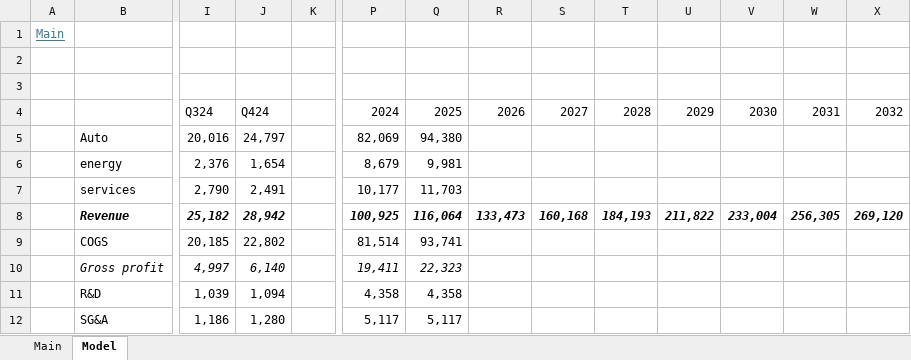
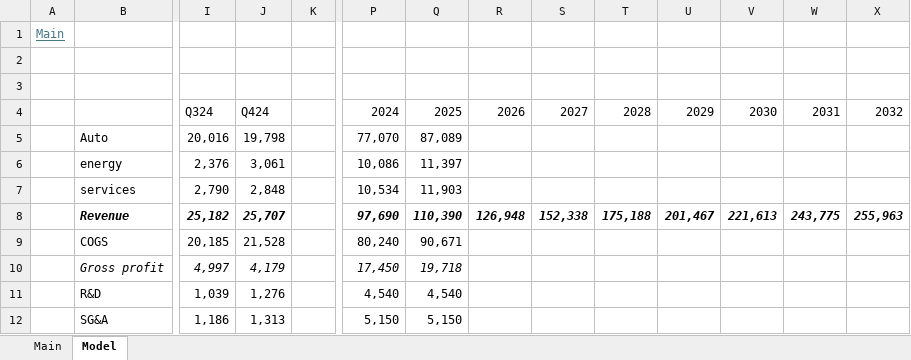
Before and after one commit to pussurmanov/financial_models, an Excel workbook: TSLA.xlsx, sheet Model, drawn as a sheet; only a part is shown, gaps mark what is left out; values as stored, in another font and other column widths than the file's, no borders; the diff covers the shown part only; the diff names each change by its address in the sheet, - before the commit and + after, or states it on an @@ line.

Commit message:
updated TSLA

```diff
--- a/TSLA.xlsx (sheet Model)
+++ b/TSLA.xlsx (sheet Model)
-J5: 24,797
+J5: 19,798
-P5: 82,069
+P5: 77,070
-Q5: 94,380
+Q5: 87,089
-J6: 1,654
+J6: 3,061
-P6: 8,679
+P6: 10,086
-Q6: 9,981
+Q6: 11,397
-J7: 2,491
+J7: 2,848
-P7: 10,177
+P7: 10,534
-Q7: 11,703
+Q7: 11,903
-J8: 28,942
+J8: 25,707
-P8: 100,925
+P8: 97,690
-Q8: 116,064
+Q8: 110,390
-R8: 133,473
+R8: 126,948
-S8: 160,168
+S8: 152,338
-T8: 184,193
+T8: 175,188
-U8: 211,822
+U8: 201,467
-V8: 233,004
+V8: 221,613
-W8: 256,305
+W8: 243,775
-X8: 269,120
+X8: 255,963
-J9: 22,802
+J9: 21,528
-P9: 81,514
+P9: 80,240
-Q9: 93,741
+Q9: 90,671
-J10: 6,140
+J10: 4,179
-P10: 19,411
+P10: 17,450
-Q10: 22,323
+Q10: 19,718
-J11: 1,094
+J11: 1,276
-P11: 4,358
+P11: 4,540
-Q11: 4,358
+Q11: 4,540
-J12: 1,280
+J12: 1,313
-P12: 5,117
+P12: 5,150
-Q12: 5,117
+Q12: 5,150
```
Also changed, not shown: 173 edited cells elsewhere in this sheet, sheet Main.
